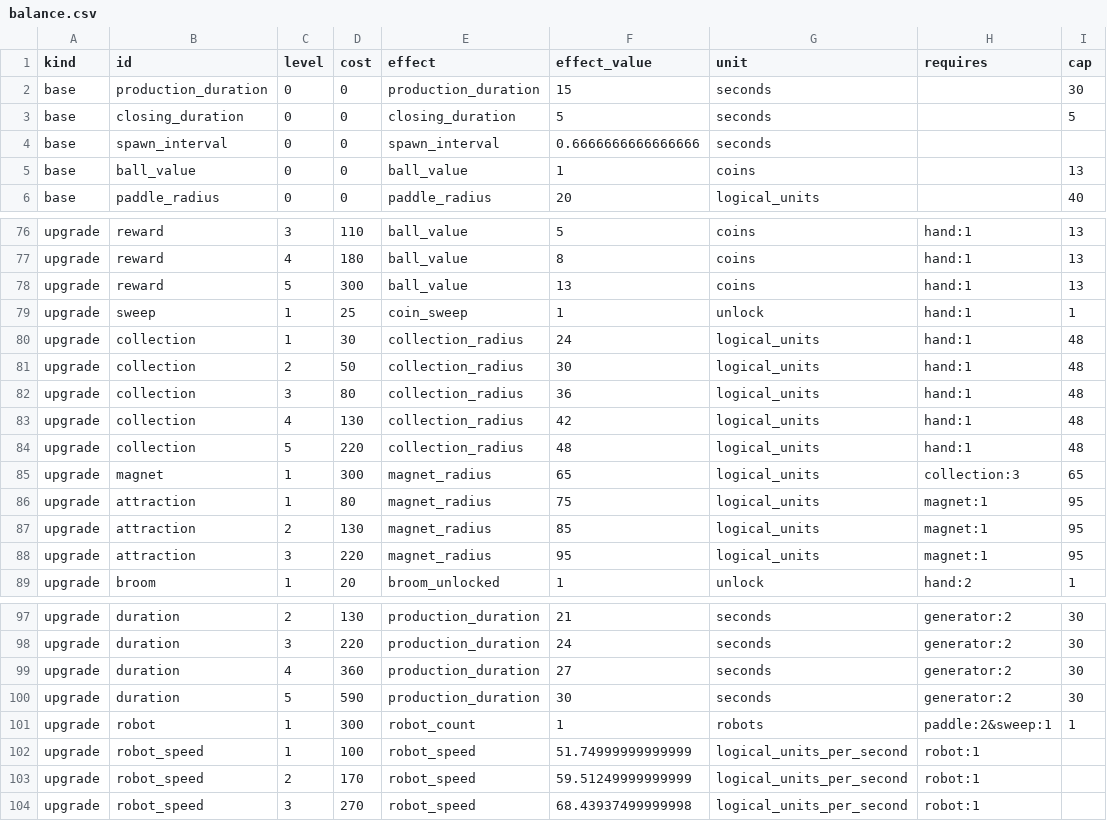
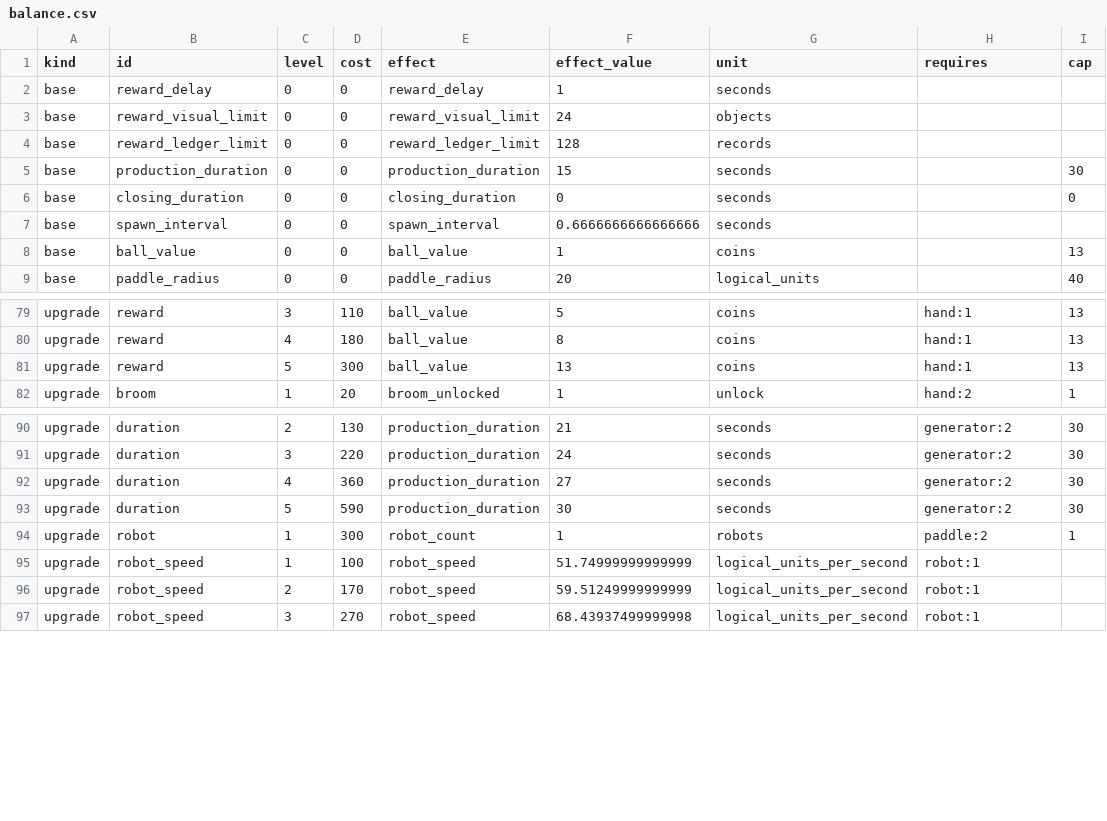
Before and after one commit to migdlp/incremental_hole_game, a CSV file: docs/balance.csv, drawn as a sheet; only a part is shown, gaps mark what is left out.

Commit message:
feat: replace manual coins with automatic reward delivery (C01)

```diff
--- a/docs/balance.csv
+++ b/docs/balance.csv
@@ -1,4 +1,7 @@
 kind,id,level,cost,effect,effect_value,unit,requires,cap
+base,reward_delay,0,0,reward_delay,1,seconds,,
+base,reward_visual_limit,0,0,reward_visual_limit,24,objects,,
+base,reward_ledger_limit,0,0,reward_ledger_limit,128,records,,
 base,production_duration,0,0,production_duration,15,seconds,,30
-base,closing_duration,0,0,closing_duration,5,seconds,,5
+base,closing_duration,0,0,closing_duration,0,seconds,,0
 base,spawn_interval,0,0,spawn_interval,0.6666666666666666,seconds,,
@@ -78,12 +81,2 @@ upgrade,reward,4,180,ball_value,8,coins,hand:1,13
 upgrade,reward,5,300,ball_value,13,coins,hand:1,13
-upgrade,sweep,1,25,coin_sweep,1,unlock,hand:1,1
-upgrade,collection,1,30,collection_radius,24,logical_units,hand:1,48
-upgrade,collection,2,50,collection_radius,30,logical_units,hand:1,48
-upgrade,collection,3,80,collection_radius,36,logical_units,hand:1,48
-upgrade,collection,4,130,collection_radius,42,logical_units,hand:1,48
-upgrade,collection,5,220,collection_radius,48,logical_units,hand:1,48
-upgrade,magnet,1,300,magnet_radius,65,logical_units,collection:3,65
-upgrade,attraction,1,80,magnet_radius,75,logical_units,magnet:1,95
-upgrade,attraction,2,130,magnet_radius,85,logical_units,magnet:1,95
-upgrade,attraction,3,220,magnet_radius,95,logical_units,magnet:1,95
 upgrade,broom,1,20,broom_unlocked,1,unlock,hand:2,1
@@ -100,3 +93,3 @@ upgrade,duration,4,360,production_duration,27,seconds,generator:2,30
 upgrade,duration,5,590,production_duration,30,seconds,generator:2,30
-upgrade,robot,1,300,robot_count,1,robots,paddle:2&sweep:1,1
+upgrade,robot,1,300,robot_count,1,robots,paddle:2,1
 upgrade,robot_speed,1,100,robot_speed,51.74999999999999,logical_units_per_second,robot:1,
```
Also changed, not shown: 47 other files.
